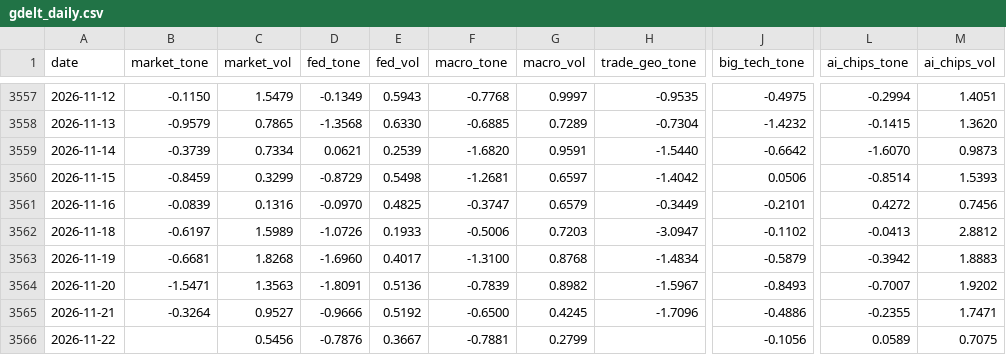
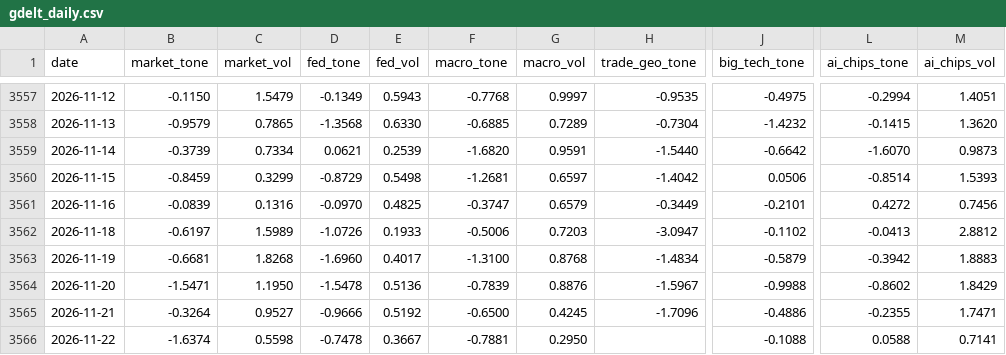
Before and after one commit to therbn12/nas100-data-relay, a CSV file: data/gdelt_daily.csv, drawn as a sheet; only a part is shown, gaps mark what is left out; the diff names each change by its address in the sheet, - before the commit and + after, or states it on an @@ line.

Commit message:
data refresh 2026-11-23T19:18:37Z

```diff
--- a/data/gdelt_daily.csv
+++ b/data/gdelt_daily.csv
-C3564 (market_vol): 1.3563
+C3564 (market_vol): 1.1950
-D3564 (fed_tone): -1.8091
+D3564 (fed_tone): -1.5478
-G3564 (macro_vol): 0.8982
+G3564 (macro_vol): 0.8876
-J3564 (big_tech_tone): -0.8493
+J3564 (big_tech_tone): -0.9988
-L3564 (ai_chips_tone): -0.7007
+L3564 (ai_chips_tone): -0.8602
-M3564 (ai_chips_vol): 1.9202
+M3564 (ai_chips_vol): 1.8429
-B3566 (market_tone): (empty)
+B3566 (market_tone): -1.6374
-C3566 (market_vol): 0.5456
+C3566 (market_vol): 0.5598
-D3566 (fed_tone): -0.7876
+D3566 (fed_tone): -0.7478
-G3566 (macro_vol): 0.2799
+G3566 (macro_vol): 0.2950
-J3566 (big_tech_tone): -0.1056
+J3566 (big_tech_tone): -0.1088
-L3566 (ai_chips_tone): 0.0589
+L3566 (ai_chips_tone): 0.0588
-M3566 (ai_chips_vol): 0.7075
+M3566 (ai_chips_vol): 0.7141
```
